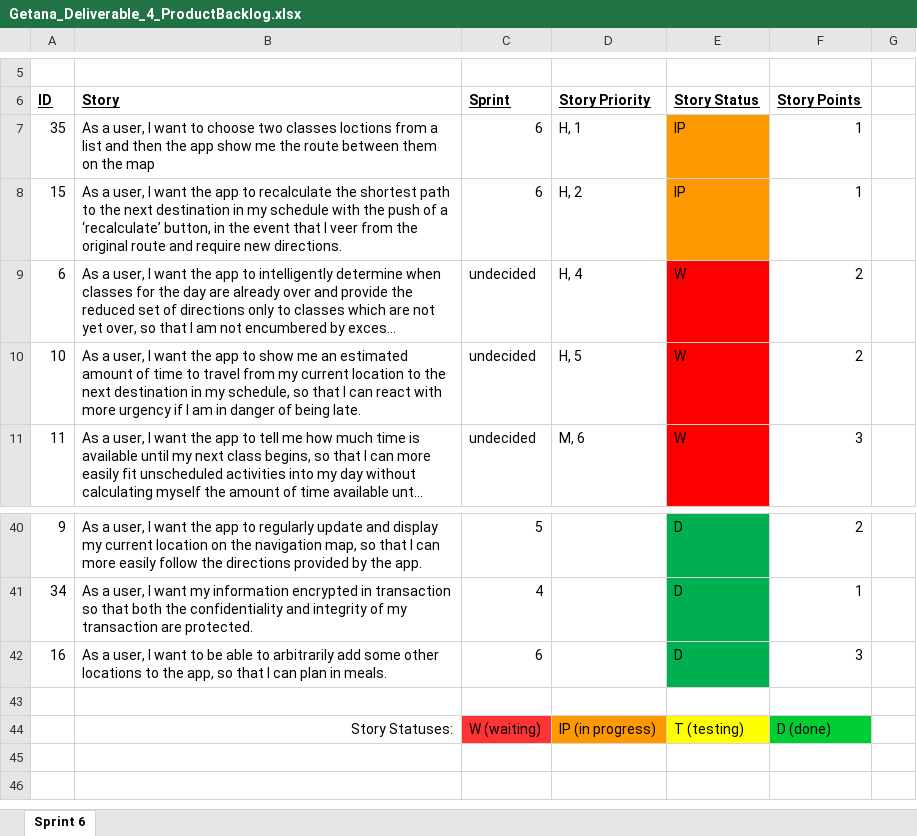
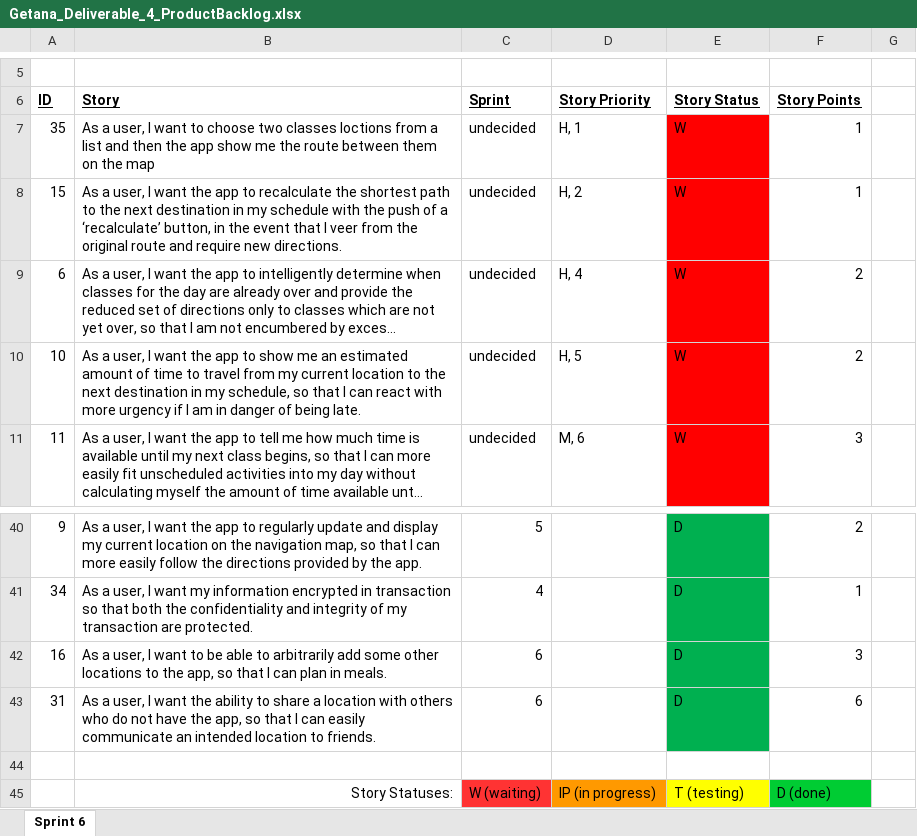
Before and after one commit to aluminiumi/RaiderNAV, an Excel workbook: docs/deliverable4/Getana_Deliverable_4_ProductBacklog.xlsx, sheet Sprint 6, drawn as a sheet; only a part is shown, gaps mark what is left out; long unchanged cells end in …; values as stored, in another font and other column widths than the file's, no borders; the diff names each change by its address in the sheet, - before the commit and + after, or states it on an @@ line.

Commit message:
Final product backlog

```diff
--- a/docs/deliverable4/Getana_Deliverable_4_ProductBacklog.xlsx (sheet Sprint 6)
+++ b/docs/deliverable4/Getana_Deliverable_4_ProductBacklog.xlsx (sheet Sprint 6)
-C7:C8 (Sprint): 6
+C7:C8 (Sprint): undecided
-E7:E8 (Story Status): IP
+E7:E8 (Story Status): W
-E7:E8 fill: #FF9900
+E7:E8 fill: #FF0000
+row 43: 31 | As a user, I want the ability to share a location with others who do not have the app, so that I can easily communicate an intended location to friends. | 6 |  | D | 6
```
